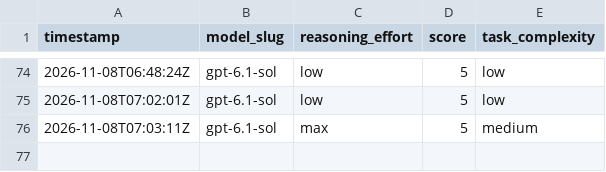
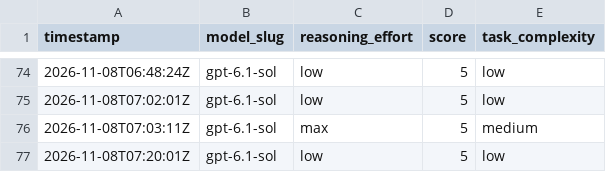
Before and after one commit to alo-exp/optimax, a CSV file: subagent-model-scores.csv, drawn as a sheet; only a part is shown, gaps mark what is left out; the diff names each change by its address in the sheet, - before the commit and + after, or states it on an @@ line.

```diff
--- a/subagent-model-scores.csv
+++ b/subagent-model-scores.csv
+row 77: 2026-11-08T07:20:01Z | gpt-6.1-sol | low | 5 | low
```
Also changed, not shown: 8 other files.
